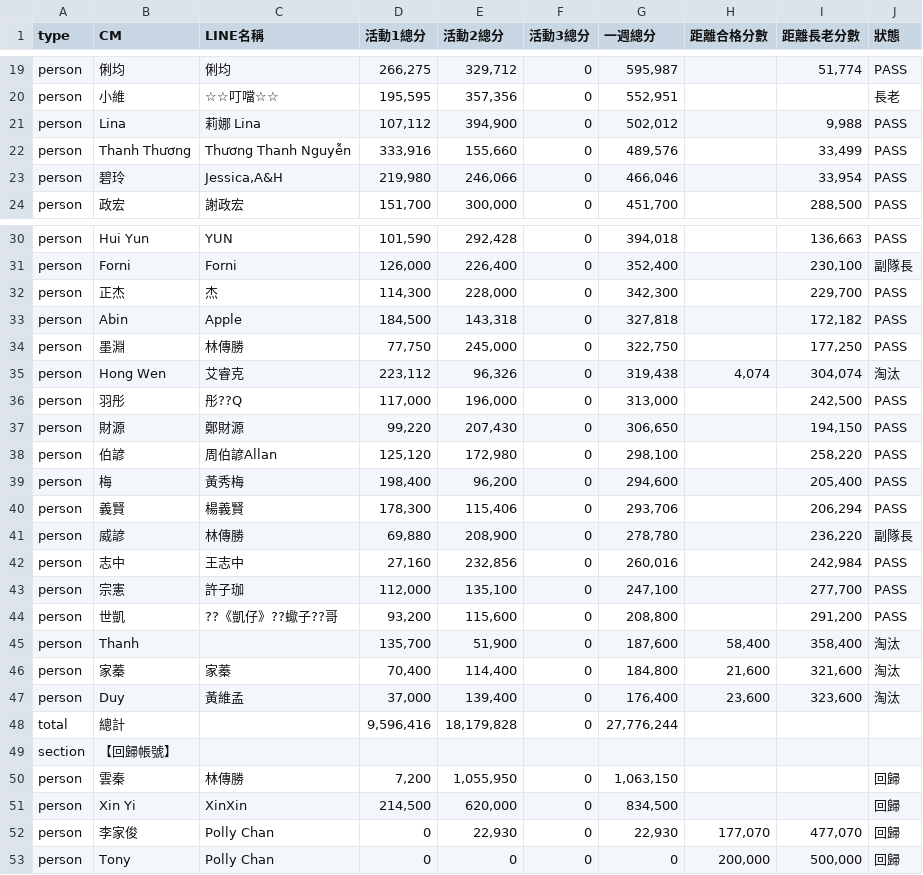
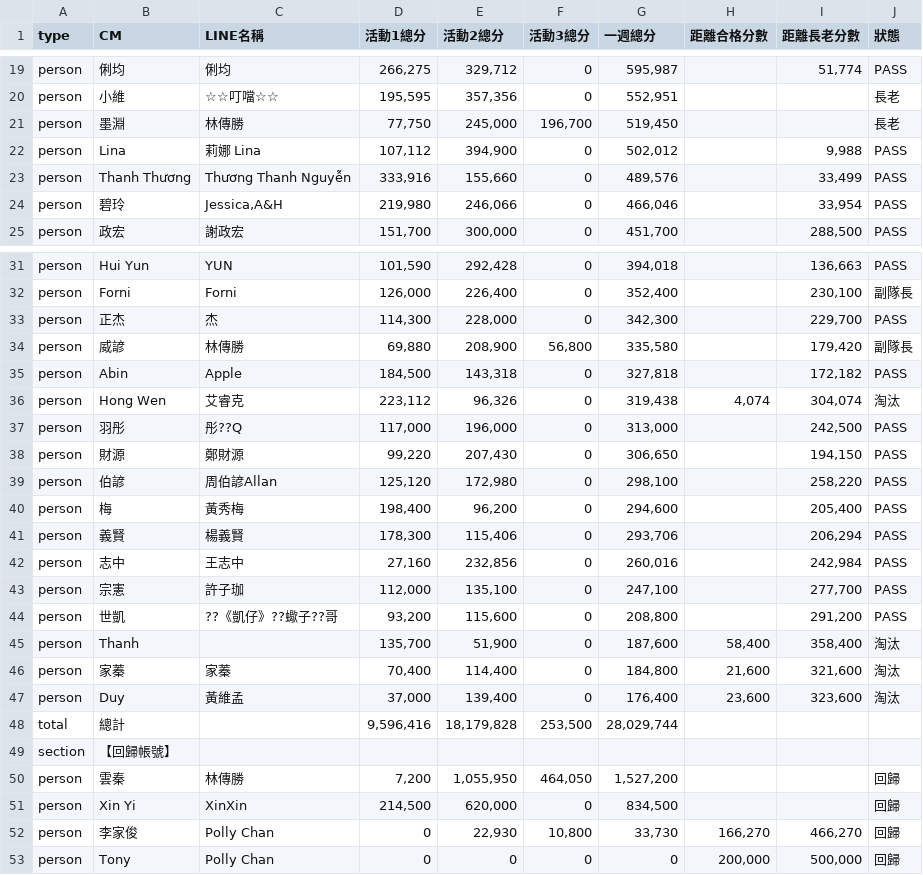
Before and after one commit to Der46/score-dashboard, a CSV file: data/2026-06-w1.csv, drawn as a sheet; only a part is shown, gaps mark what is left out.

```diff
--- a/data/2026-06-w1.csv
+++ b/data/2026-06-w1.csv
@@ -20,2 +20,3 @@ person,俐均,俐均,"266,275","329,712",0,"595,987",,"51,774",PASS
 person,小維,☆☆叮噹☆☆,"195,595","357,356",0,"552,951",,,長老
+person,墨淵,林傳勝,"77,750","245,000","196,700","519,450",,,長老
 person,Lina,莉娜 Lina,"107,112","394,900",0,"502,012",,"9,988",PASS
@@ -32,4 +33,4 @@ person,Forni,Forni,"126,000","226,400",0,"352,400",,"230,100",副隊長
 person,正杰,杰,"114,300","228,000",0,"342,300",,"229,700",PASS
+person,威諺,林傳勝,"69,880","208,900","56,800","335,580",,"179,420",副隊長
 person,Abin,Apple,"184,500","143,318",0,"327,818",,"172,182",PASS
-person,墨淵,林傳勝,"77,750","245,000",0,"322,750",,"177,250",PASS
 person,Hong Wen,艾睿克,"223,112","96,326",0,"319,438","4,074","304,074",淘汰
@@ -40,3 +41,2 @@ person,梅,黃秀梅,"198,400","96,200",0,"294,600",,"205,400",PASS
 person,義賢,楊義賢,"178,300","115,406",0,"293,706",,"206,294",PASS
-person,威諺,林傳勝,"69,880","208,900",0,"278,780",,"236,220",副隊長
 person,志中,王志中,"27,160","232,856",0,"260,016",,"242,984",PASS
@@ -47,7 +47,7 @@ person,家蓁,家蓁,"70,400","114,400",0,"184,800","21,600","321,600",淘汰
 person,Duy,黃維孟,"37,000","139,400",0,"176,400","23,600","323,600",淘汰
-total,總計,,"9,596,416","18,179,828",0,"27,776,244",,,
+total,總計,,"9,596,416","18,179,828","253,500","28,029,744",,,
 section,【回歸帳號】,,,,,,,,
-person,雲秦,林傳勝,"7,200","1,055,950",0,"1,063,150",,,回歸
+person,雲秦,林傳勝,"7,200","1,055,950","464,050","1,527,200",,,回歸
 person,Xin Yi,XinXin,"214,500","620,000",0,"834,500",,,回歸
-person,李家俊,Polly Chan,0,"22,930",0,"22,930","177,070","477,070",回歸
+person,李家俊,Polly Chan,0,"22,930","10,800","33,730","166,270","466,270",回歸
 person,Tony,Polly Chan,0,0,0,0,"200,000","500,000",回歸
```
